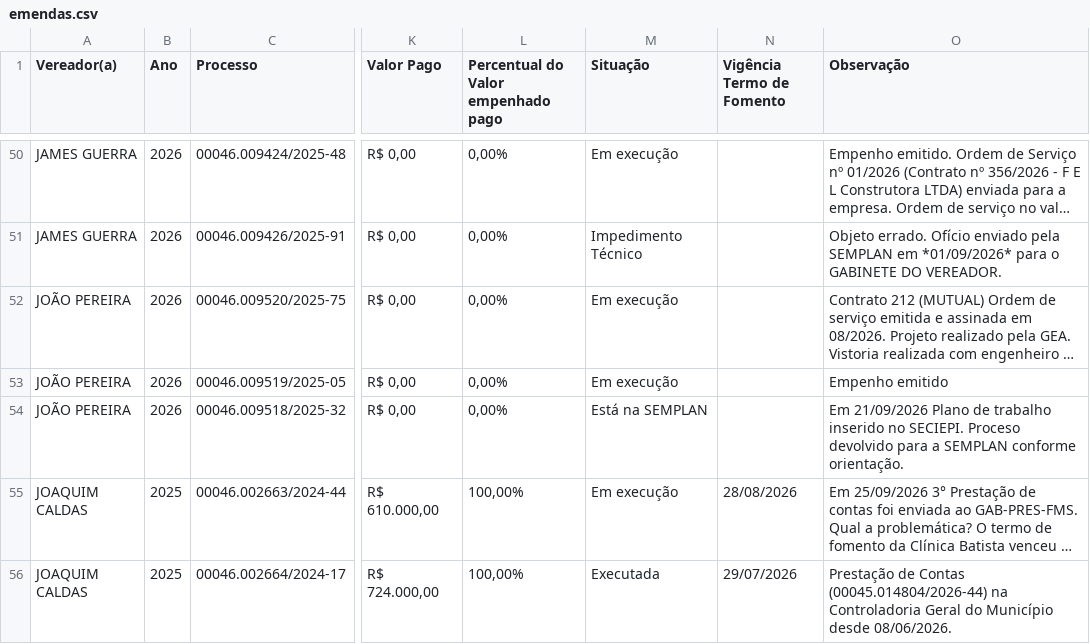
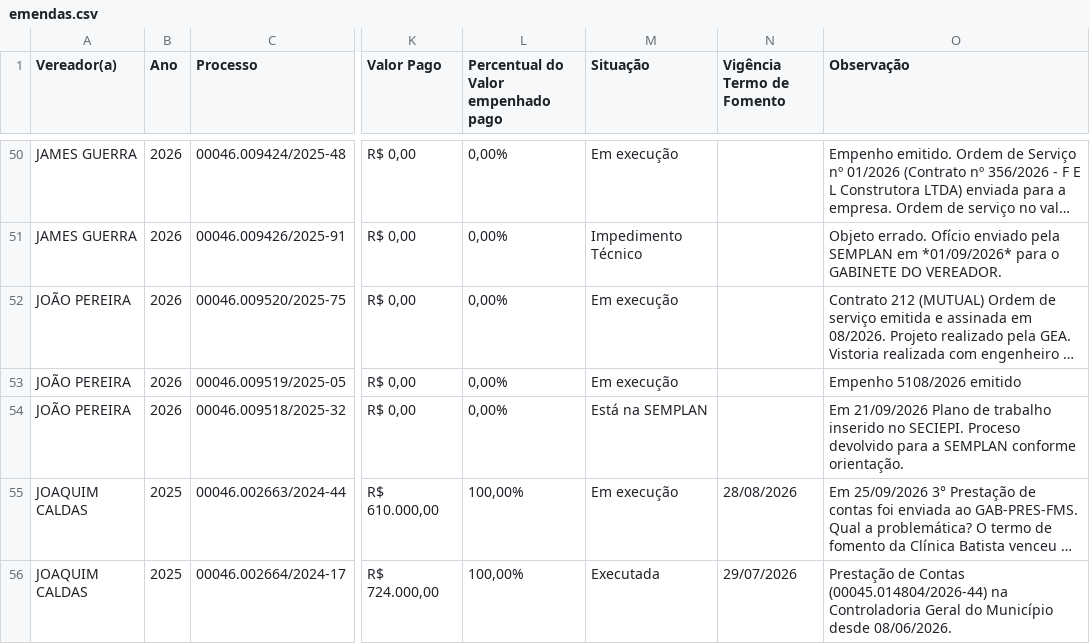
Before and after one commit to danylogalisa-pro/dashboard-emendas, a CSV file: data/emendas.csv, drawn as a sheet; only a part is shown, gaps mark what is left out; long unchanged cells end in …; the diff covers the shown part only; the diff names each change by its address in the sheet, - before the commit and + after, or states it on an @@ line.

```diff
--- a/data/emendas.csv
+++ b/data/emendas.csv
-O53 (Observação): Empenho emitido
+O53 (Observação): Empenho 5108/2026 emitido
```
Also changed, not shown: 9 edited cells elsewhere in this file, 2 other files.
